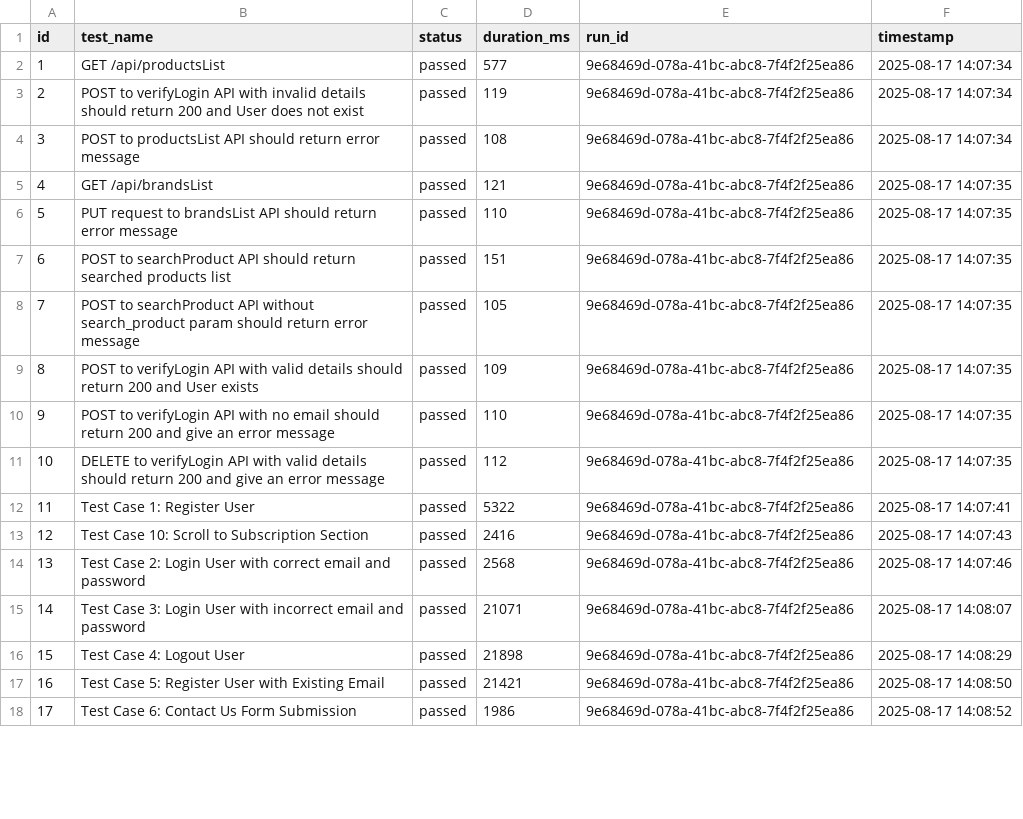
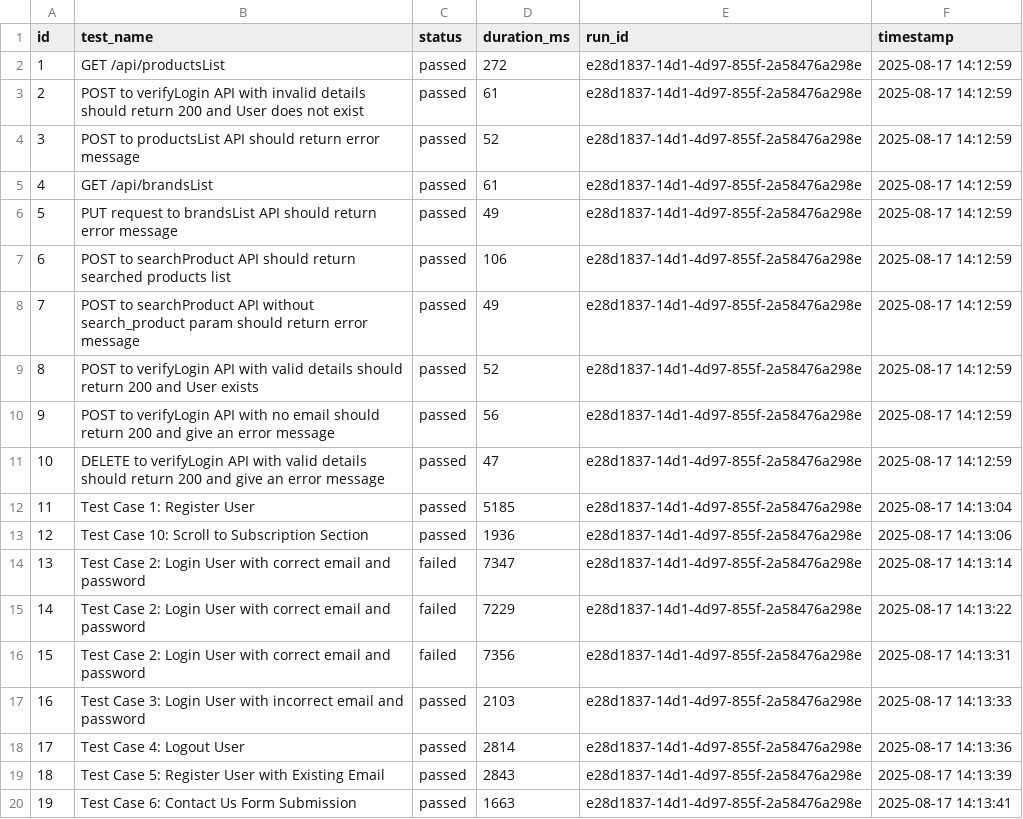
Before and after one commit to HariS2110/Playwright-Test, a CSV file: test-results.csv, drawn as a sheet; only a part is shown; addresses are those after the commit; the diff covers the shown part only; the diff names each change by its address in the sheet, - before the commit and + after, or states it on an @@ line.

```diff
--- a/test-results.csv
+++ b/test-results.csv
-D2 (duration_ms): 577
+D2 (duration_ms): 272
-E2:E14 (run_id): 9e68469d-078a-41bc-abc8-7f4f2f25ea86
+E2:E14 (run_id): e28d1837-14d1-4d97-855f-2a58476a298e
-F2:F4 (timestamp): 2025-08-17 14:07:34
+F2:F4 (timestamp): 2025-08-17 14:12:59
-D3 (duration_ms): 119
+D3 (duration_ms): 61
-D4 (duration_ms): 108
+D4 (duration_ms): 52
-D5 (duration_ms): 121
+D5 (duration_ms): 61
-F5:F11 (timestamp): 2025-08-17 14:07:35
+F5:F11 (timestamp): 2025-08-17 14:12:59
-D6 (duration_ms): 110
+D6 (duration_ms): 49
-D7 (duration_ms): 151
+D7 (duration_ms): 106
-D8 (duration_ms): 105
+D8 (duration_ms): 49
-D9 (duration_ms): 109
+D9 (duration_ms): 52
-D10 (duration_ms): 110
+D10 (duration_ms): 56
-D11 (duration_ms): 112
+D11 (duration_ms): 47
-D12 (duration_ms): 5322
+D12 (duration_ms): 5185
-F12 (timestamp): 2025-08-17 14:07:41
+F12 (timestamp): 2025-08-17 14:13:04
-D13 (duration_ms): 2416
+D13 (duration_ms): 1936
-F13 (timestamp): 2025-08-17 14:07:43
+F13 (timestamp): 2025-08-17 14:13:06
-C14 (status): passed
+C14 (status): failed
-D14 (duration_ms): 2568
+D14 (duration_ms): 7347
-F14 (timestamp): 2025-08-17 14:07:46
+F14 (timestamp): 2025-08-17 14:13:14
+row 15: 14 | Test Case 2: Login User with correct email and password | failed | 7229 | e28d1837-14d1-4d97-855f-2a58476a298e | 2025-08-17 14:13:22
+row 16: 15 | Test Case 2: Login User with correct email and password | failed | 7356 | e28d1837-14d1-4d97-855f-2a58476a298e | 2025-08-17 14:13:31
@@ column A (id) renumbered from row 17 down @@
-D17 (duration_ms): 21071
+D17 (duration_ms): 2103
-E17:E20 (run_id): 9e68469d-078a-41bc-abc8-7f4f2f25ea86
+E17:E20 (run_id): e28d1837-14d1-4d97-855f-2a58476a298e
-F17 (timestamp): 2025-08-17 14:08:07
+F17 (timestamp): 2025-08-17 14:13:33
-D18 (duration_ms): 21898
+D18 (duration_ms): 2814
-F18 (timestamp): 2025-08-17 14:08:29
+F18 (timestamp): 2025-08-17 14:13:36
-D19 (duration_ms): 21421
+D19 (duration_ms): 2843
-F19 (timestamp): 2025-08-17 14:08:50
+F19 (timestamp): 2025-08-17 14:13:39
-D20 (duration_ms): 1986
+D20 (duration_ms): 1663
-F20 (timestamp): 2025-08-17 14:08:52
+F20 (timestamp): 2025-08-17 14:13:41
```
Also changed, not shown: 2 added rows and 70 edited cells elsewhere in this file, 17 other files.
